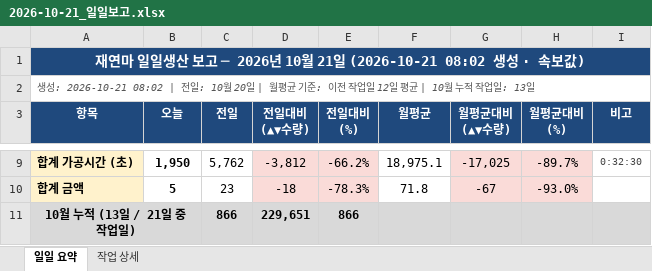
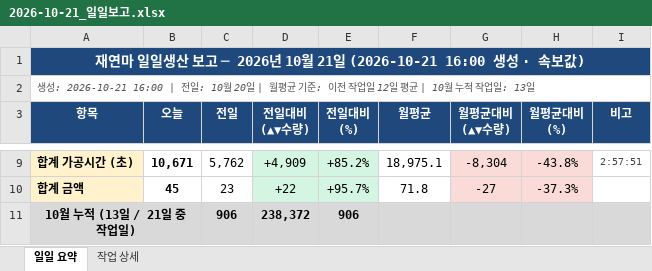
Before and after one commit to HanKyungJun/koreatooling-portal, an Excel workbook: wiki/reports/daily/2026-10-21_일일보고.xlsx, sheet 일일 요약, drawn as a sheet; only a part is shown, gaps mark what is left out; values as stored, in another font and other column widths than the file's, no borders; the diff covers the shown part only; the diff names each change by its address in the sheet, - before the commit and + after, or states it on an @@ line.

```diff
--- a/wiki/reports/daily/2026-10-21_일일보고.xlsx (sheet 일일 요약)
+++ b/wiki/reports/daily/2026-10-21_일일보고.xlsx (sheet 일일 요약)
-A1 (항목): …21일 (2026-10-21 08:02 생성 ·…
+A1 (항목): …21일 (2026-10-21 16:00 생성 ·…
-A2 (항목): 생성: 2026-10-21 08:02 | 전일:…
+A2 (항목): 생성: 2026-10-21 16:00 | 전일:…
-B9 (오늘): 1,950
+B9 (오늘): 10,671
-D9:E10 fill: #FADBD8
+D9:E10 fill: #D5F5E3
-D9 (전일대비 (▲▼수량)): -3,812
+D9 (전일대비 (▲▼수량)): +4,909
-E9 (전일대비 (%)): -66.2%
+E9 (전일대비 (%)): +85.2%
-G9 (월평균대비 (▲▼수량)): -17,025
+G9 (월평균대비 (▲▼수량)): -8,304
-H9 (월평균대비 (%)): -89.7%
+H9 (월평균대비 (%)): -43.8%
-I9 (비고): 0:32:30
+I9 (비고): 2:57:51
-B10 (오늘): 5
+B10 (오늘): 45
-D10 (전일대비 (▲▼수량)): -18
+D10 (전일대비 (▲▼수량)): +22
-E10 (전일대비 (%)): -78.3%
+E10 (전일대비 (%)): +95.7%
-G10 (월평균대비 (▲▼수량)): -67
+G10 (월평균대비 (▲▼수량)): -27
-H10 (월평균대비 (%)): -93.0%
+H10 (월평균대비 (%)): -37.3%
-C11 (전일): 866
+C11 (전일): 906
-D11 (전일대비 (▲▼수량)): 229,651
+D11 (전일대비 (▲▼수량)): 238,372
-E11 (전일대비 (%)): 866
+E11 (전일대비 (%)): 906
```
Also changed, not shown: 27 edited cells and cell formats elsewhere in this sheet, sheet 작업 상세.
